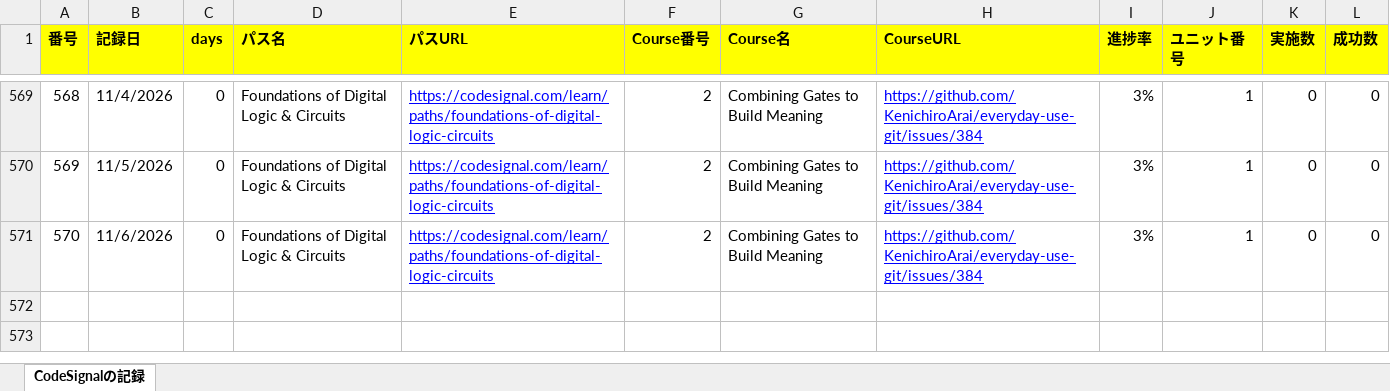
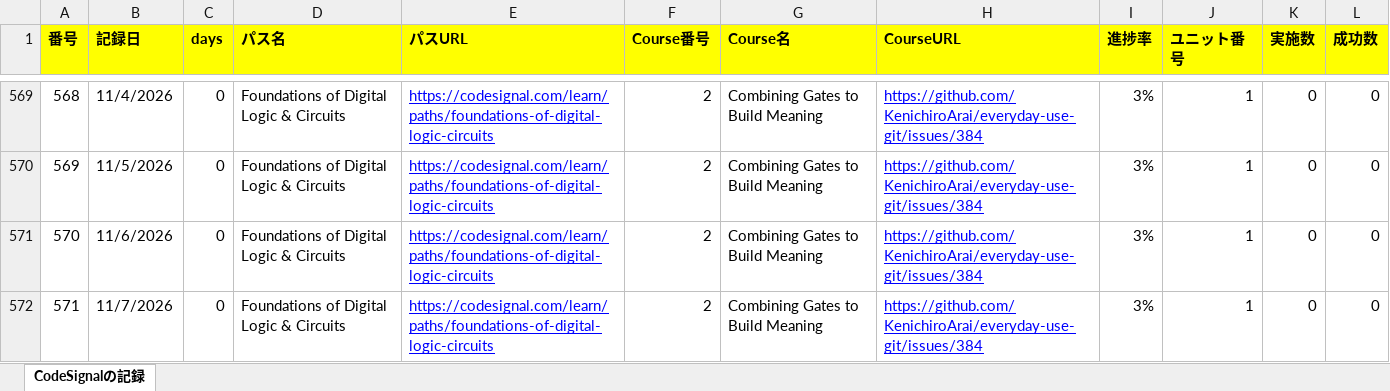
Before and after one commit to KenichiroArai/Blog, an Excel workbook: docs/CodeSignal/record.xlsx, sheet CodeSignalの記録, drawn as a sheet; only a part is shown, gaps mark what is left out; values as stored, in another font and other column widths than the file's, no borders; the diff names each change by its address in the sheet, - before the commit and + after, or states it on an @@ line.

Commit message:
記録の更新

```diff
--- a/docs/CodeSignal/record.xlsx (sheet CodeSignalの記録)
+++ b/docs/CodeSignal/record.xlsx (sheet CodeSignalの記録)
+row 572: 571 | 11/7/2026 | 0 | Foundations of Digital Logic & Circuits | https://codesignal.com/learn/paths/foundations-of-digital-logic-circuits | 2 | Combining Gates to Build Meaning | https://github.com/KenichiroArai/everyday-use-git/issues/384 | 3% | 1 | 0 | 0
```
